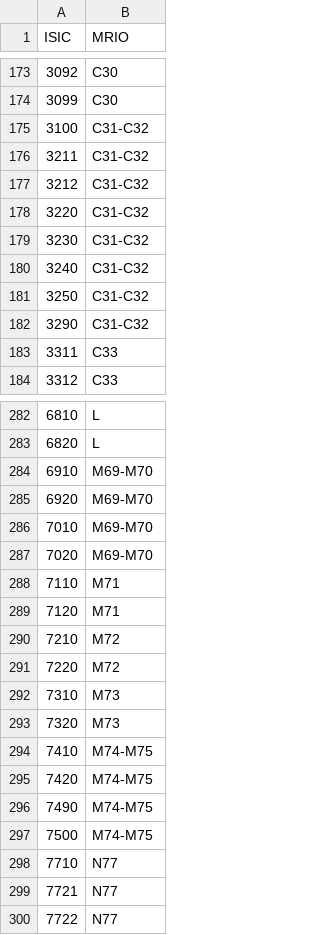
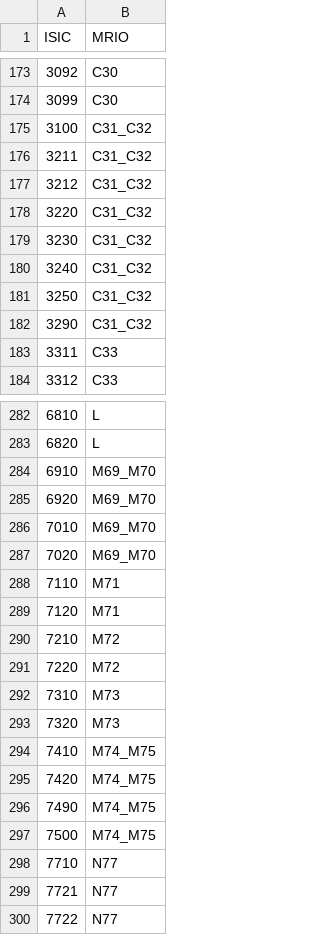
Before and after one commit to jacbernabe/mrio64, a CSV file: mrio_concordances/isic4mrio64.csv, drawn as a sheet; only a part is shown, gaps mark what is left out; the diff covers the shown part only.

```diff
--- a/mrio_concordances/isic4mrio64.csv
+++ b/mrio_concordances/isic4mrio64.csv
@@ -174,10 +174,10 @@
 3099,C30
-3100,C31-C32
-3211,C31-C32
-3212,C31-C32
-3220,C31-C32
-3230,C31-C32
-3240,C31-C32
-3250,C31-C32
-3290,C31-C32
+3100,C31_C32
+3211,C31_C32
+3212,C31_C32
+3220,C31_C32
+3230,C31_C32
+3240,C31_C32
+3250,C31_C32
+3290,C31_C32
 3311,C33
@@ -283,6 +283,6 @@
 6820,L
-6910,M69-M70
-6920,M69-M70
-7010,M69-M70
-7020,M69-M70
+6910,M69_M70
+6920,M69_M70
+7010,M69_M70
+7020,M69_M70
 7110,M71
@@ -293,6 +293,6 @@
 7320,M73
-7410,M74-M75
-7420,M74-M75
-7490,M74-M75
-7500,M74-M75
+7410,M74_M75
+7420,M74_M75
+7490,M74_M75
+7500,M74_M75
 7710,N77
```
Also changed, not shown: 20 edited cells elsewhere in this file.
